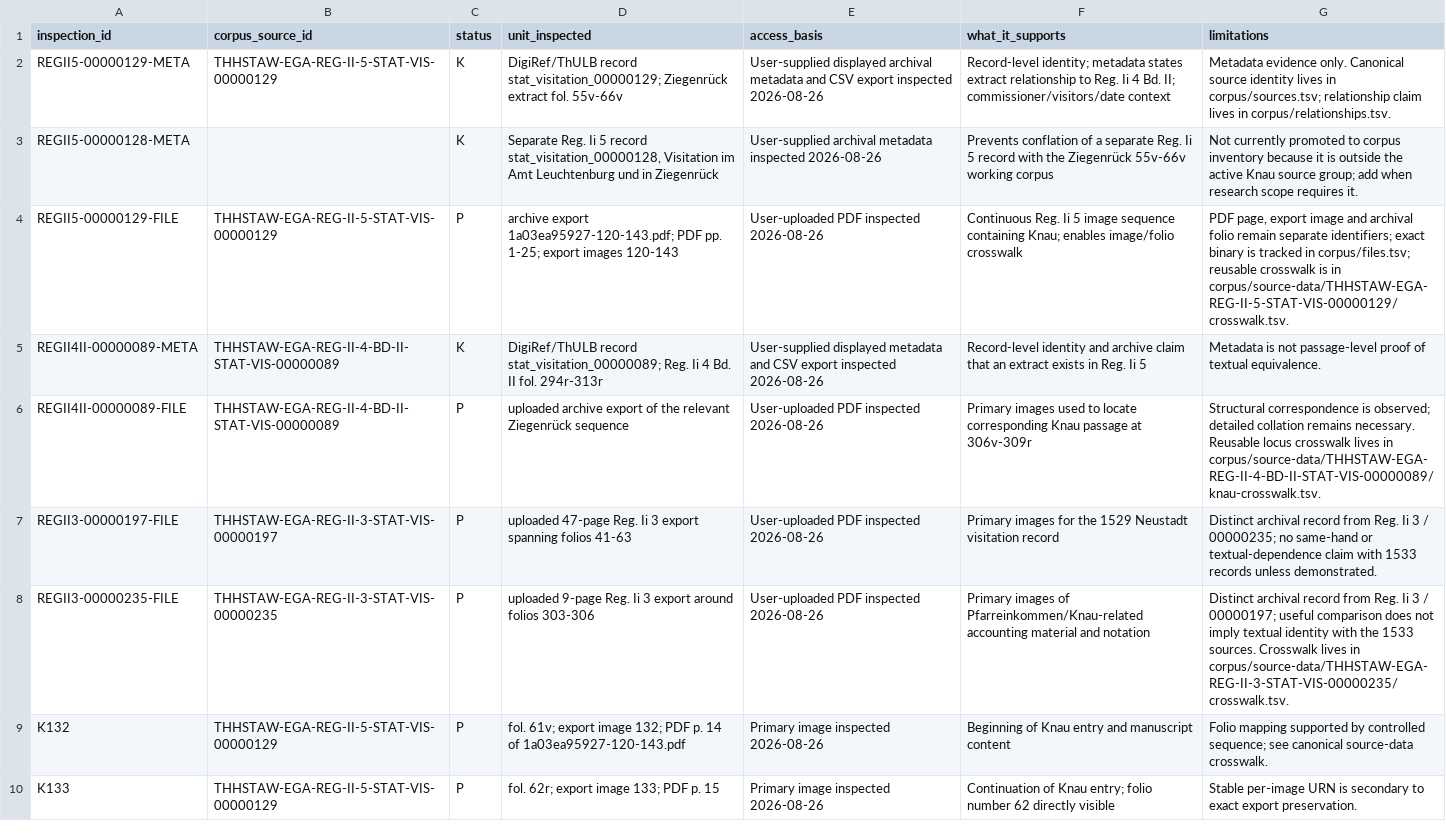
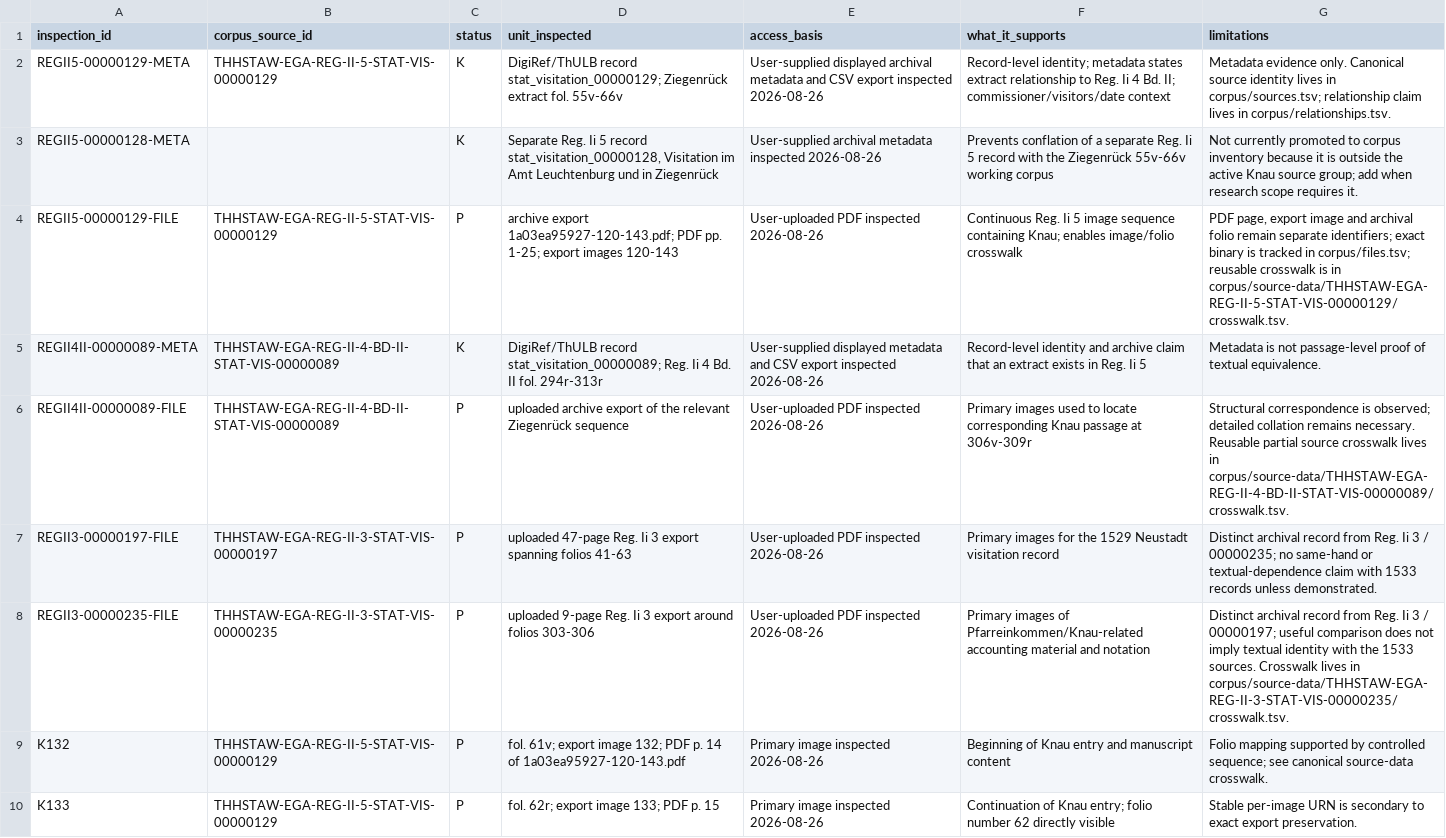
Before and after one commit to esany/paleo-type, a TSV file: projects/ega-reg-ii-5-knau/sources/inspection-log.tsv, drawn as a sheet; only a part is shown.

Commit message:
Repair Reg Ii 4 crosswalk reference

```diff
--- a/projects/ega-reg-ii-5-knau/sources/inspection-log.tsv
+++ b/projects/ega-reg-ii-5-knau/sources/inspection-log.tsv
@@ -5,3 +5,3 @@ REGII5-00000129-FILE	THHSTAW-EGA-REG-II-5-STAT-VIS-00000129	P	archive export 1a0
 REGII4II-00000089-META	THHSTAW-EGA-REG-II-4-BD-II-STAT-VIS-00000089	K	DigiRef/ThULB record stat_visitation_00000089; Reg. Ii 4 Bd. II fol. 294r-313r	User-supplied displayed metadata and CSV export inspected 2026-08-26	Record-level identity and archive claim that an extract exists in Reg. Ii 5	Metadata is not passage-level proof of textual equivalence.
-REGII4II-00000089-FILE	THHSTAW-EGA-REG-II-4-BD-II-STAT-VIS-00000089	P	uploaded archive export of the relevant Ziegenrück sequence	User-uploaded PDF inspected 2026-08-26	Primary images used to locate corresponding Knau passage at 306v-309r	Structural correspondence is observed; detailed collation remains necessary. Reusable locus crosswalk lives in corpus/source-data/THHSTAW-EGA-REG-II-4-BD-II-STAT-VIS-00000089/knau-crosswalk.tsv.
+REGII4II-00000089-FILE	THHSTAW-EGA-REG-II-4-BD-II-STAT-VIS-00000089	P	uploaded archive export of the relevant Ziegenrück sequence	User-uploaded PDF inspected 2026-08-26	Primary images used to locate corresponding Knau passage at 306v-309r	Structural correspondence is observed; detailed collation remains necessary. Reusable partial source crosswalk lives in corpus/source-data/THHSTAW-EGA-REG-II-4-BD-II-STAT-VIS-00000089/crosswalk.tsv.
 REGII3-00000197-FILE	THHSTAW-EGA-REG-II-3-STAT-VIS-00000197	P	uploaded 47-page Reg. Ii 3 export spanning folios 41-63	User-uploaded PDF inspected 2026-08-26	Primary images for the 1529 Neustadt visitation record	Distinct archival record from Reg. Ii 3 / 00000235; no same-hand or textual-dependence claim with 1533 records unless demonstrated.
```
